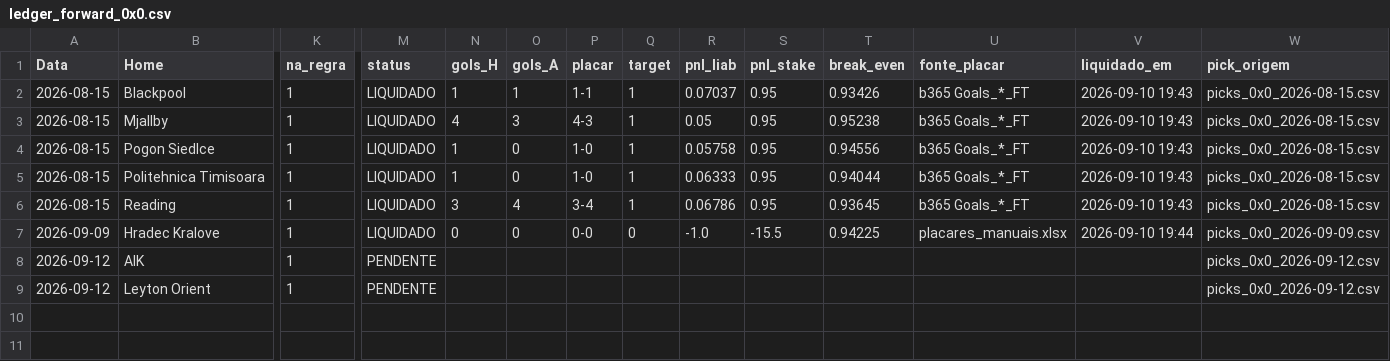
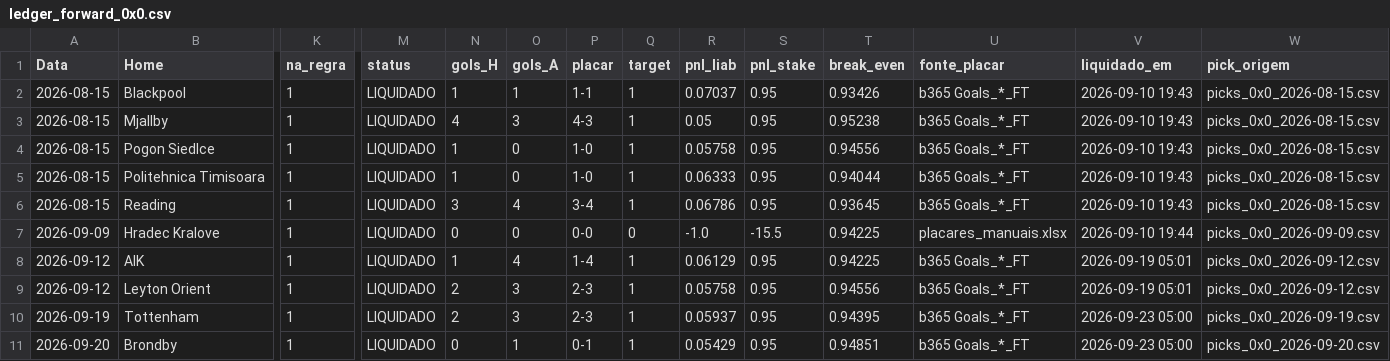
Before and after one commit to rpthiago/ARKAD_PROD, a CSV file: forward_0x0/ledger_forward_0x0.csv, drawn as a sheet; only a part is shown, gaps mark what is left out; rows hold the shown columns only; the diff names each change by its address in the sheet, - before the commit and + after, or states it on an @@ line.

Commit message:
fix(lay0x0-xgb): sincronizar picks e ledger, corrigir caminho dos .bat para ARKAD_PROD e adicionar fallback feed Betfair + execucao sob demanda

```diff
--- a/forward_0x0/ledger_forward_0x0.csv
+++ b/forward_0x0/ledger_forward_0x0.csv
-M8:M9 (status): PENDENTE
+M8:M9 (status): LIQUIDADO
-N8 (gols_H): (empty)
+N8 (gols_H): 1
-O8 (gols_A): (empty)
+O8 (gols_A): 4
-P8 (placar): (empty)
+P8 (placar): 1-4
-Q8:Q9 (target): (empty)
+Q8:Q9 (target): 1
-R8 (pnl_liab): (empty)
+R8 (pnl_liab): 0.06129
-S8:S9 (pnl_stake): (empty)
+S8:S9 (pnl_stake): 0.95
-T8 (break_even): (empty)
+T8 (break_even): 0.94225
-U8:U9 (fonte_placar): (empty)
+U8:U9 (fonte_placar): b365 Goals_*_FT
-V8:V9 (liquidado_em): (empty)
+V8:V9 (liquidado_em): 2026-09-19 05:01
-N9 (gols_H): (empty)
+N9 (gols_H): 2
-O9 (gols_A): (empty)
+O9 (gols_A): 3
-P9 (placar): (empty)
+P9 (placar): 2-3
-R9 (pnl_liab): (empty)
+R9 (pnl_liab): 0.05758
-T9 (break_even): (empty)
+T9 (break_even): 0.94556
+row 10: 2026-09-19 | Tottenham | 1 | LIQUIDADO | 2 | 3 | 2-3 | 1 | 0.05937 | 0.95 | 0.94395 | b365 Goals_*_FT | 2026-09-23 05:00 | picks_0x0_2026-09-19.csv
+row 11: 2026-09-20 | Brondby | 1 | LIQUIDADO | 0 | 1 | 0-1 | 1 | 0.05429 | 0.95 | 0.94851 | b365 Goals_*_FT | 2026-09-23 05:00 | picks_0x0_2026-09-20.csv
```
Also changed, not shown: forward_0x0/clv_0x0_log.csv, forward_0x0/forward_0x0_historico.csv, 7 other files.
